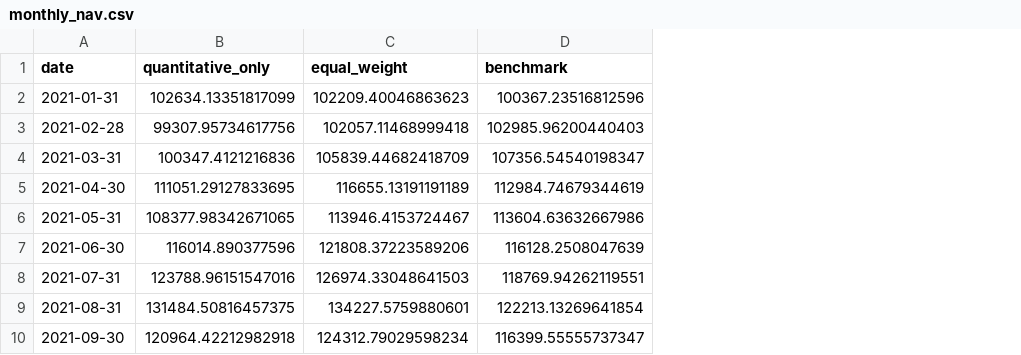
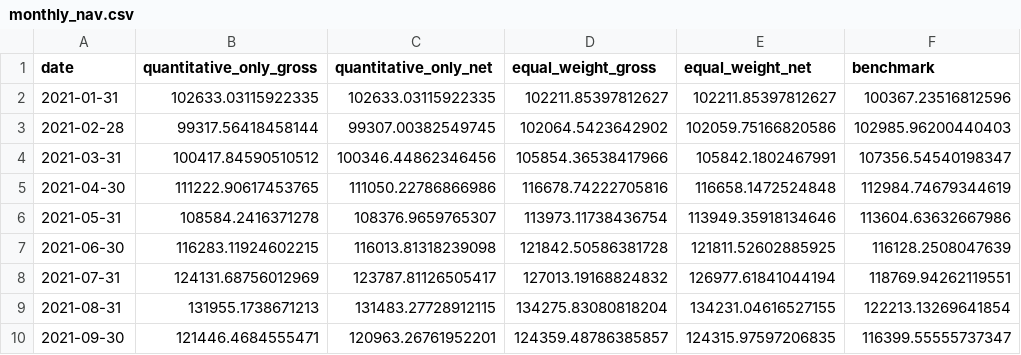
Before and after one commit to jonathan205746/AXIOM-Portfolio-Intelligence, a CSV file: results/turnover-corrected/monthly_nav.csv, drawn as a sheet; only a part is shown; removed rows and columns are numbered as before the commit, all else as after; the diff names each change by its address in the sheet, - before the commit and + after, or states it on an @@ line.

```diff
--- a/results/turnover-corrected/monthly_nav.csv
+++ b/results/turnover-corrected/monthly_nav.csv
-column B (quantitative_only), rows 2-10: 102634.13351817099 | 99307.95734617756 | 100347.4121216836 | 111051.29127833695 | 108377.98342671065 | 116014.890377596 | 123788.96151547016 | 131484.50816457375 | 120964.42212982918
-column C (equal_weight), rows 2-10: 102209.40046863623 | 102057.11468999418 | 105839.44682418709 | 116655.13191191189 | 113946.4153724467 | 121808.37223589206 | 126974.33048641503 | 134227.5759880601 | 124312.79029598234
+column B (quantitative_only_gross), rows 2-10: 102633.03115922335 | 99317.56418458144 | 100417.84590510512 | 111222.90617453765 | 108584.2416371278 | 116283.11924602215 | 124131.68756012969 | 131955.1738671213 | 121446.4684555471
+column C (quantitative_only_net), rows 2-10: 102633.03115922335 | 99307.00382549745 | 100346.44862346456 | 111050.22786866986 | 108376.9659765307 | 116013.81318239098 | 123787.81126505417 | 131483.27728912115 | 120963.26761952201
+column D (equal_weight_gross), rows 2-10: 102211.85397812627 | 102064.5423642902 | 105854.36538417966 | 116678.74222705816 | 113973.11738436754 | 121842.50586381728 | 127013.19168824832 | 134275.83080818204 | 124359.48786385857
+column E (equal_weight_net), rows 2-10: 102211.85397812627 | 102059.75166820586 | 105842.1802467991 | 116658.1472524848 | 113949.35918134646 | 121811.52602885925 | 126977.61841044194 | 134231.04616527155 | 124315.97597206835
```
Also changed, not shown: results/turnover-corrected/portfolio_weights.csv, 7 other files.
